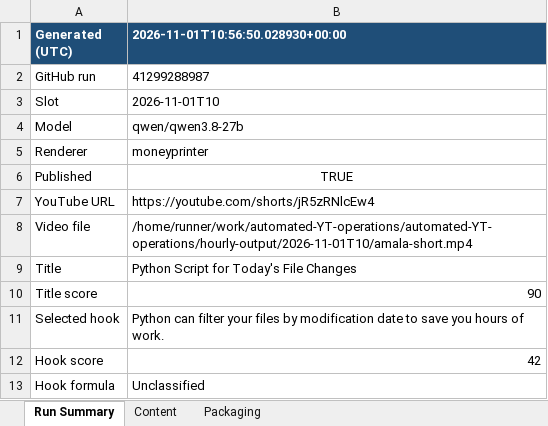
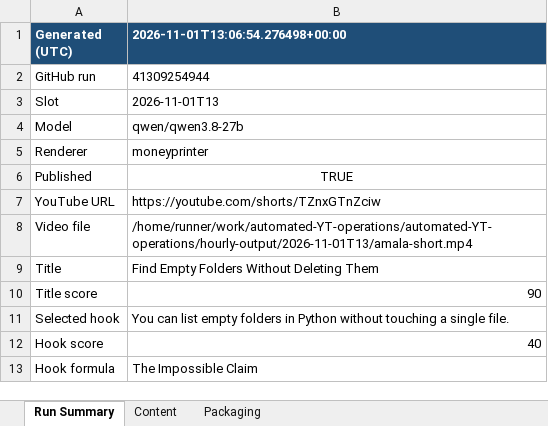
Before and after one commit to amalraj020-a11y/automated-YT-operations, an Excel workbook: reports/latest/amala-operations.xlsx, sheet Run Summary, drawn as a sheet; values as stored, in another font and other column widths than the file's, no borders; the diff names each change by its address in the sheet, - before the commit and + after, or states it on an @@ line.

```diff
--- a/reports/latest/amala-operations.xlsx (sheet Run Summary)
+++ b/reports/latest/amala-operations.xlsx (sheet Run Summary)
-B1: 2026-11-01T10:56:50.028930+00:00
+B1: 2026-11-01T13:06:54.276498+00:00
-B2 (2026-11-01T13:06:54.276498+00:00): 41299288987
+B2 (2026-11-01T13:06:54.276498+00:00): 41309254944
-B3 (2026-11-01T13:06:54.276498+00:00): 2026-11-01T10
+B3 (2026-11-01T13:06:54.276498+00:00): 2026-11-01T13
-B7 (2026-11-01T13:06:54.276498+00:00): https://youtube.com/shorts/jR5zRNlcEw4
+B7 (2026-11-01T13:06:54.276498+00:00): https://youtube.com/shorts/TZnxGTnZciw
-B8 (2026-11-01T13:06:54.276498+00:00): /home/runner/work/automated-YT-operations/automated-YT-operations/hourly-output/2026-11-01T10/amala-short.mp4
+B8 (2026-11-01T13:06:54.276498+00:00): /home/runner/work/automated-YT-operations/automated-YT-operations/hourly-output/2026-11-01T13/amala-short.mp4
-B9 (2026-11-01T13:06:54.276498+00:00): Python Script for Today's File Changes
+B9 (2026-11-01T13:06:54.276498+00:00): Find Empty Folders Without Deleting Them
-B11 (2026-11-01T13:06:54.276498+00:00): Python can filter your files by modification date to save you hours of work.
+B11 (2026-11-01T13:06:54.276498+00:00): You can list empty folders in Python without touching a single file.
-B12 (2026-11-01T13:06:54.276498+00:00): 42
+B12 (2026-11-01T13:06:54.276498+00:00): 40
-B13 (2026-11-01T13:06:54.276498+00:00): Unclassified
+B13 (2026-11-01T13:06:54.276498+00:00): The Impossible Claim
```
Also changed, not shown: sheet Packaging, sheet Content.
